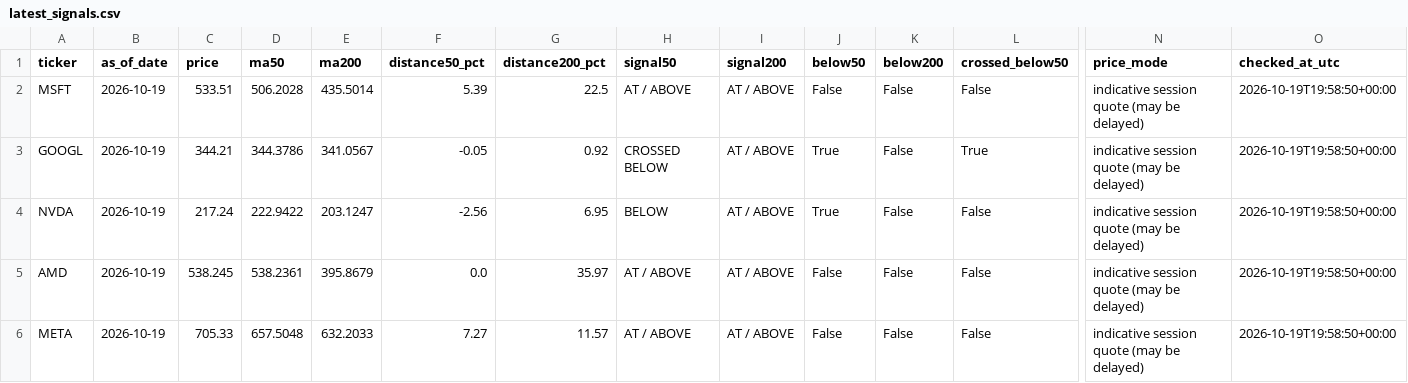
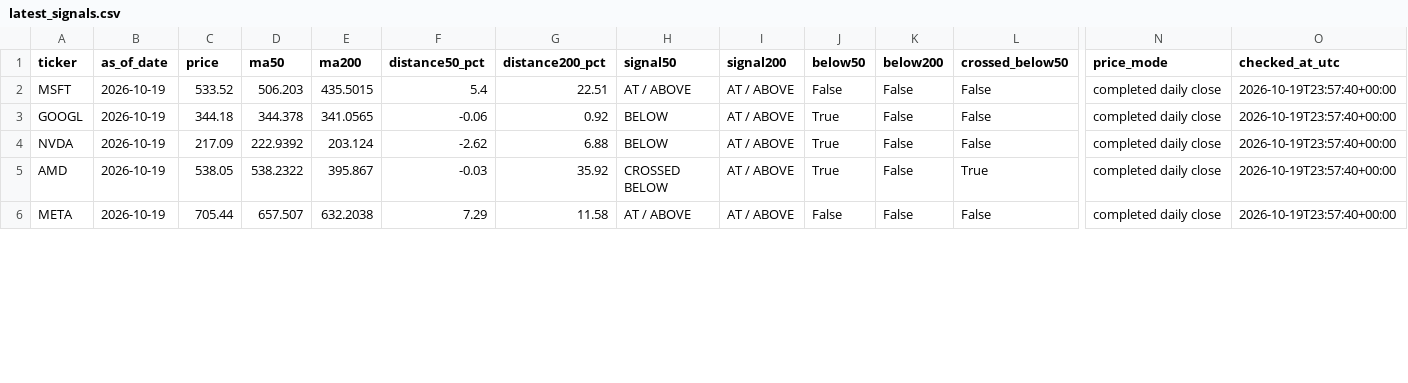
Before and after one commit to kmkrishnakant68-beep/stockpilot-cloud, a CSV file: stockpilot_data/latest_signals.csv, drawn as a sheet; only a part is shown, gaps mark what is left out; the diff covers the shown part only; the diff names each change by its address in the sheet, - before the commit and + after, or states it on an @@ line.

```diff
--- a/stockpilot_data/latest_signals.csv
+++ b/stockpilot_data/latest_signals.csv
-C2 (price): 533.51
+C2 (price): 533.52
-D2 (ma50): 506.2028
+D2 (ma50): 506.203
-E2 (ma200): 435.5014
+E2 (ma200): 435.5015
-F2 (distance50_pct): 5.39
+F2 (distance50_pct): 5.4
-G2 (distance200_pct): 22.5
+G2 (distance200_pct): 22.51
-N2:N6 (price_mode): indicative session quote (may be delayed)
+N2:N6 (price_mode): completed daily close
-O2:O6 (checked_at_utc): 2026-10-19T19:58:50+00:00
+O2:O6 (checked_at_utc): 2026-10-19T23:57:40+00:00
-C3 (price): 344.21
+C3 (price): 344.18
-D3 (ma50): 344.3786
+D3 (ma50): 344.378
-E3 (ma200): 341.0567
+E3 (ma200): 341.0565
-F3 (distance50_pct): -0.05
+F3 (distance50_pct): -0.06
-H3 (signal50): CROSSED BELOW
+H3 (signal50): BELOW
-L3 (crossed_below50): True
+L3 (crossed_below50): False
-C4 (price): 217.24
+C4 (price): 217.09
-D4 (ma50): 222.9422
+D4 (ma50): 222.9392
-E4 (ma200): 203.1247
+E4 (ma200): 203.124
-F4 (distance50_pct): -2.56
+F4 (distance50_pct): -2.62
-G4 (distance200_pct): 6.95
+G4 (distance200_pct): 6.88
-C5 (price): 538.245
+C5 (price): 538.05
-D5 (ma50): 538.2361
+D5 (ma50): 538.2322
-E5 (ma200): 395.8679
+E5 (ma200): 395.867
-F5 (distance50_pct): 0.0
+F5 (distance50_pct): -0.03
-G5 (distance200_pct): 35.97
+G5 (distance200_pct): 35.92
-H5 (signal50): AT / ABOVE
+H5 (signal50): CROSSED BELOW
-J5 (below50): False
+J5 (below50): True
-L5 (crossed_below50): False
+L5 (crossed_below50): True
-C6 (price): 705.33
+C6 (price): 705.44
-D6 (ma50): 657.5048
+D6 (ma50): 657.507
-E6 (ma200): 632.2033
+E6 (ma200): 632.2038
-F6 (distance50_pct): 7.27
+F6 (distance50_pct): 7.29
-G6 (distance200_pct): 11.57
+G6 (distance200_pct): 11.58
```
Also changed, not shown: 65 edited cells elsewhere in this file, stockpilot_data/alerts.csv, 6 other files.
